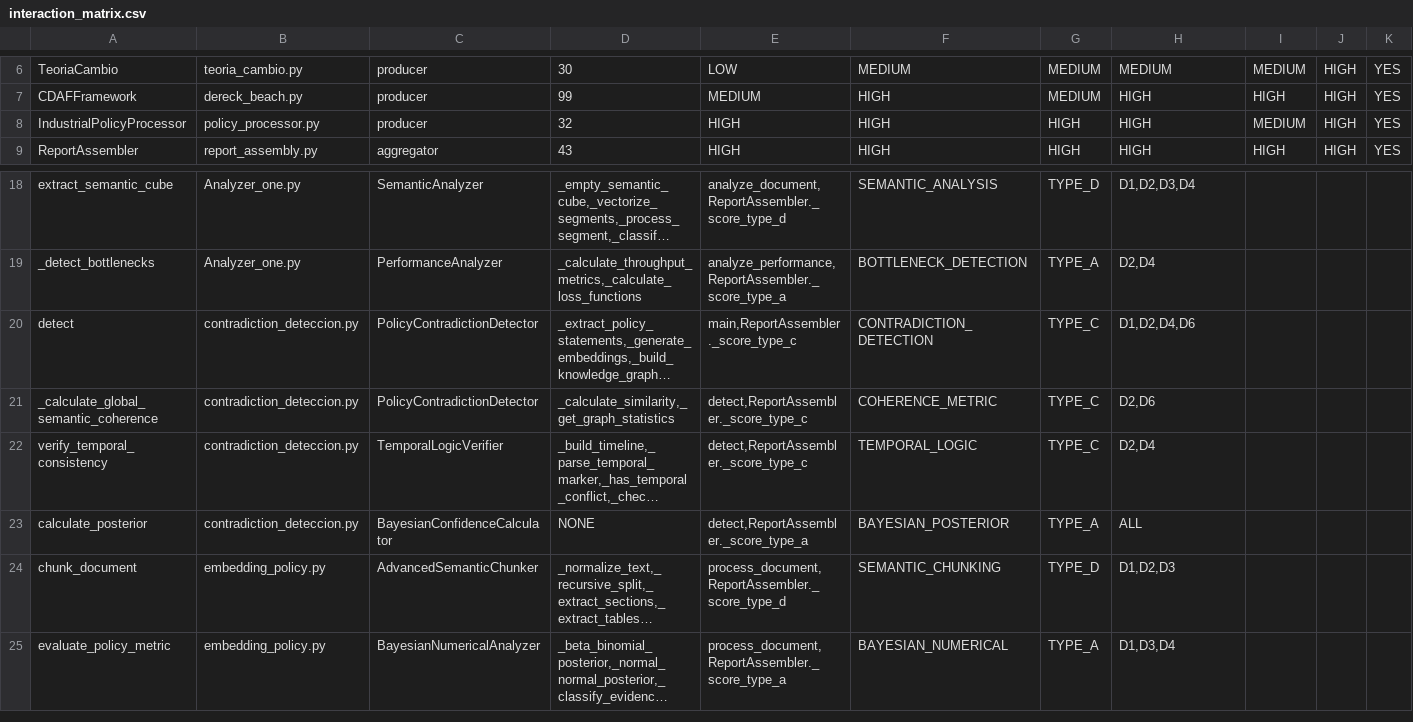
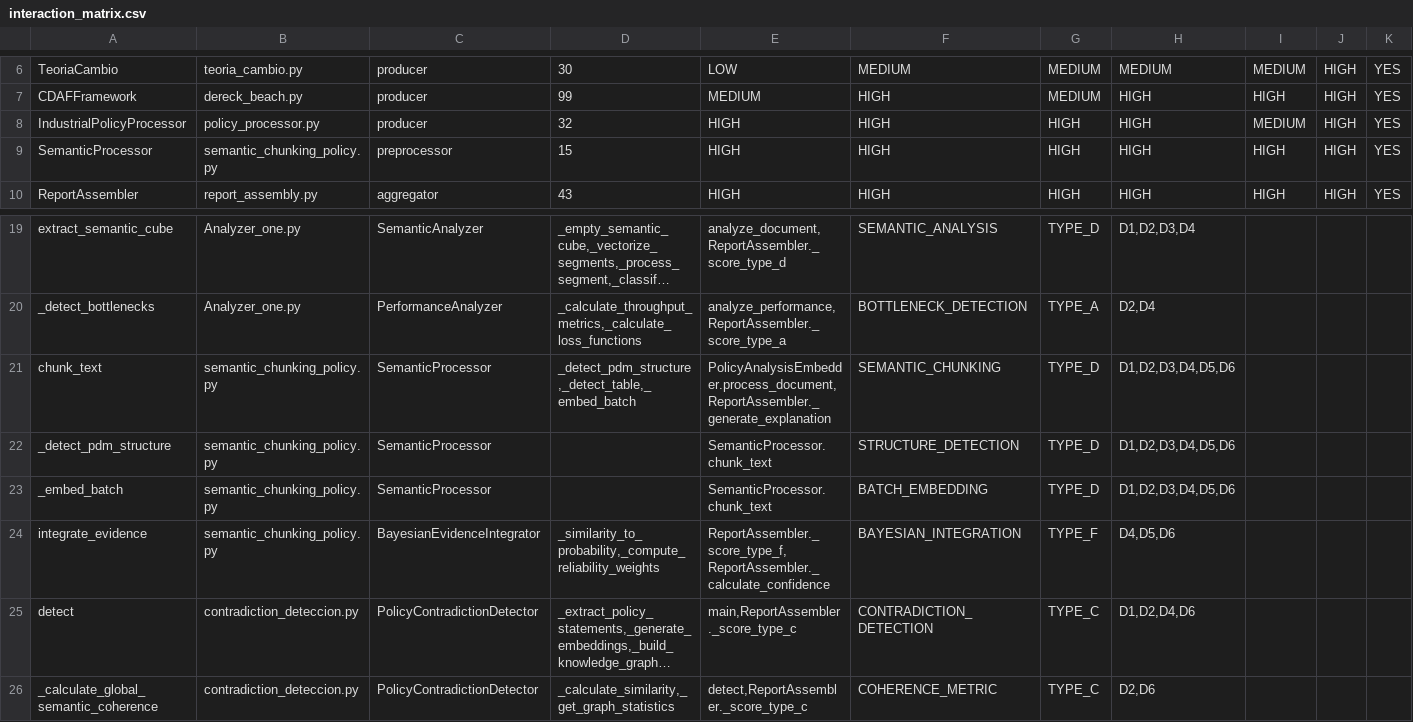
Before and after one commit to kkkkknhh/SAAAAAA, a CSV file: interaction_matrix.csv, drawn as a sheet; only a part is shown, gaps mark what is left out; the shorter side is filled out with more unchanged rows; long unchanged cells end in …; rows hold the shown columns only; the diff names each change by its address in the sheet, - before the commit and + after, or states it on an @@ line.

```diff
--- a/interaction_matrix.csv
+++ b/interaction_matrix.csv
+row 9: SemanticProcessor | semantic_chunking_policy.py | preprocessor | 15 | HIGH | HIGH | HIGH | HIGH | HIGH | HIGH | YES
+row 21: chunk_text | semantic_chunking_policy.py | SemanticProcessor | _detect_pdm_structure,_detect_table,_embed_batch | PolicyAnalysisEmbedder.process_document,ReportAssembler._generate_explanation | SEMANTIC_CHUNKING | TYPE_D | D1,D2,D3,D4,D5,D6
+row 22: _detect_pdm_structure | semantic_chunking_policy.py | SemanticProcessor |  | SemanticProcessor.chunk_text | STRUCTURE_DETECTION | TYPE_D | D1,D2,D3,D4,D5,D6
+row 23: _embed_batch | semantic_chunking_policy.py | SemanticProcessor |  | SemanticProcessor.chunk_text | BATCH_EMBEDDING | TYPE_D | D1,D2,D3,D4,D5,D6
+row 24: integrate_evidence | semantic_chunking_policy.py | BayesianEvidenceIntegrator | _similarity_to_probability,_compute_reliability_weights | ReportAssembler._score_type_f,ReportAssembler._calculate_confidence | BAYESIAN_INTEGRATION | TYPE_F | D4,D5,D6
```
Also changed, not shown: 7 other files.
